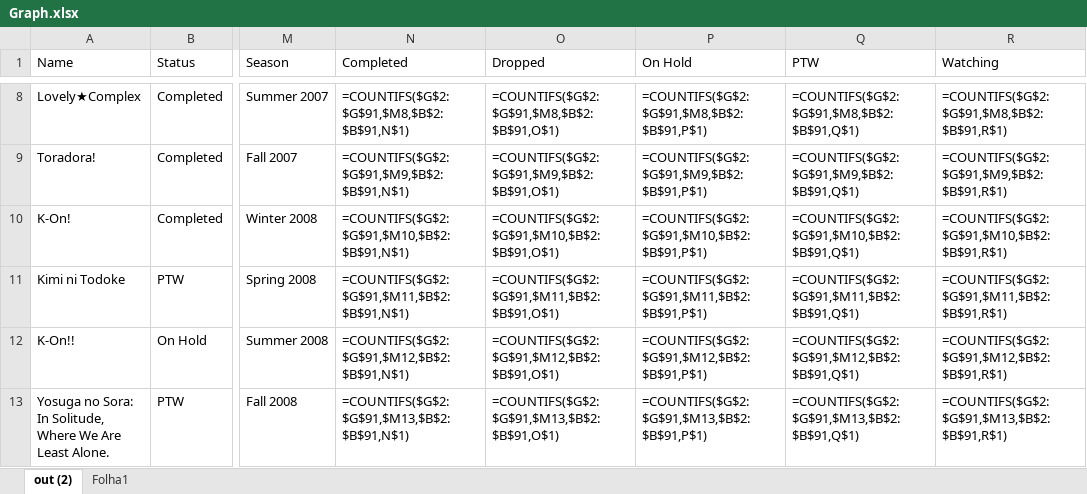
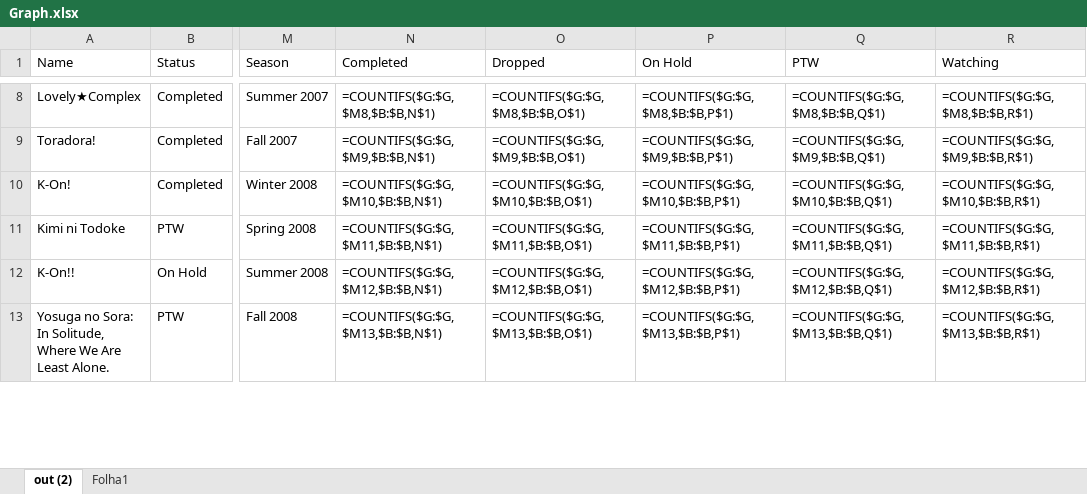
Before and after one commit to FunkyCracky/MyAnimeListToCSV, an Excel workbook: Graph.xlsx, sheet out (2), drawn as a sheet; only a part is shown, gaps mark what is left out; values as stored, in another font and other column widths than the file's, no borders; formulas are shown in place of their values; charts and pictures and table styles not drawn; the diff covers the shown part only; the diff names each change by its address in the sheet, - before the commit and + after, or states it on an @@ line.

```diff
--- a/Graph.xlsx (sheet out (2))
+++ b/Graph.xlsx (sheet out (2))
-N8 (Completed): =COUNTIFS($G$2:$G$91,$M8,$B$2:$B$91,N$1)
+N8 (Completed): =COUNTIFS($G:$G,$M8,$B:$B,N$1)
-O8 (Dropped): =COUNTIFS($G$2:$G$91,$M8,$B$2:$B$91,O$1)
+O8 (Dropped): =COUNTIFS($G:$G,$M8,$B:$B,O$1)
-P8 (On Hold): =COUNTIFS($G$2:$G$91,$M8,$B$2:$B$91,P$1)
+P8 (On Hold): =COUNTIFS($G:$G,$M8,$B:$B,P$1)
-Q8 (PTW): =COUNTIFS($G$2:$G$91,$M8,$B$2:$B$91,Q$1)
+Q8 (PTW): =COUNTIFS($G:$G,$M8,$B:$B,Q$1)
-R8 (Watching): =COUNTIFS($G$2:$G$91,$M8,$B$2:$B$91,R$1)
+R8 (Watching): =COUNTIFS($G:$G,$M8,$B:$B,R$1)
-N9 (Completed): =COUNTIFS($G$2:$G$91,$M9,$B$2:$B$91,N$1)
+N9 (Completed): =COUNTIFS($G:$G,$M9,$B:$B,N$1)
-O9 (Dropped): =COUNTIFS($G$2:$G$91,$M9,$B$2:$B$91,O$1)
+O9 (Dropped): =COUNTIFS($G:$G,$M9,$B:$B,O$1)
-P9 (On Hold): =COUNTIFS($G$2:$G$91,$M9,$B$2:$B$91,P$1)
+P9 (On Hold): =COUNTIFS($G:$G,$M9,$B:$B,P$1)
-Q9 (PTW): =COUNTIFS($G$2:$G$91,$M9,$B$2:$B$91,Q$1)
+Q9 (PTW): =COUNTIFS($G:$G,$M9,$B:$B,Q$1)
-R9 (Watching): =COUNTIFS($G$2:$G$91,$M9,$B$2:$B$91,R$1)
+R9 (Watching): =COUNTIFS($G:$G,$M9,$B:$B,R$1)
-N10 (Completed): =COUNTIFS($G$2:$G$91,$M10,$B$2:$B$91,N$1)
+N10 (Completed): =COUNTIFS($G:$G,$M10,$B:$B,N$1)
-O10 (Dropped): =COUNTIFS($G$2:$G$91,$M10,$B$2:$B$91,O$1)
+O10 (Dropped): =COUNTIFS($G:$G,$M10,$B:$B,O$1)
-P10 (On Hold): =COUNTIFS($G$2:$G$91,$M10,$B$2:$B$91,P$1)
+P10 (On Hold): =COUNTIFS($G:$G,$M10,$B:$B,P$1)
-Q10 (PTW): =COUNTIFS($G$2:$G$91,$M10,$B$2:$B$91,Q$1)
+Q10 (PTW): =COUNTIFS($G:$G,$M10,$B:$B,Q$1)
-R10 (Watching): =COUNTIFS($G$2:$G$91,$M10,$B$2:$B$91,R$1)
+R10 (Watching): =COUNTIFS($G:$G,$M10,$B:$B,R$1)
-N11 (Completed): =COUNTIFS($G$2:$G$91,$M11,$B$2:$B$91,N$1)
+N11 (Completed): =COUNTIFS($G:$G,$M11,$B:$B,N$1)
-O11 (Dropped): =COUNTIFS($G$2:$G$91,$M11,$B$2:$B$91,O$1)
+O11 (Dropped): =COUNTIFS($G:$G,$M11,$B:$B,O$1)
-P11 (On Hold): =COUNTIFS($G$2:$G$91,$M11,$B$2:$B$91,P$1)
+P11 (On Hold): =COUNTIFS($G:$G,$M11,$B:$B,P$1)
-Q11 (PTW): =COUNTIFS($G$2:$G$91,$M11,$B$2:$B$91,Q$1)
+Q11 (PTW): =COUNTIFS($G:$G,$M11,$B:$B,Q$1)
-R11 (Watching): =COUNTIFS($G$2:$G$91,$M11,$B$2:$B$91,R$1)
+R11 (Watching): =COUNTIFS($G:$G,$M11,$B:$B,R$1)
-N12 (Completed): =COUNTIFS($G$2:$G$91,$M12,$B$2:$B$91,N$1)
+N12 (Completed): =COUNTIFS($G:$G,$M12,$B:$B,N$1)
-O12 (Dropped): =COUNTIFS($G$2:$G$91,$M12,$B$2:$B$91,O$1)
+O12 (Dropped): =COUNTIFS($G:$G,$M12,$B:$B,O$1)
-P12 (On Hold): =COUNTIFS($G$2:$G$91,$M12,$B$2:$B$91,P$1)
+P12 (On Hold): =COUNTIFS($G:$G,$M12,$B:$B,P$1)
-Q12 (PTW): =COUNTIFS($G$2:$G$91,$M12,$B$2:$B$91,Q$1)
+Q12 (PTW): =COUNTIFS($G:$G,$M12,$B:$B,Q$1)
-R12 (Watching): =COUNTIFS($G$2:$G$91,$M12,$B$2:$B$91,R$1)
+R12 (Watching): =COUNTIFS($G:$G,$M12,$B:$B,R$1)
-N13 (Completed): =COUNTIFS($G$2:$G$91,$M13,$B$2:$B$91,N$1)
+N13 (Completed): =COUNTIFS($G:$G,$M13,$B:$B,N$1)
-O13 (Dropped): =COUNTIFS($G$2:$G$91,$M13,$B$2:$B$91,O$1)
+O13 (Dropped): =COUNTIFS($G:$G,$M13,$B:$B,O$1)
-P13 (On Hold): =COUNTIFS($G$2:$G$91,$M13,$B$2:$B$91,P$1)
+P13 (On Hold): =COUNTIFS($G:$G,$M13,$B:$B,P$1)
-Q13 (PTW): =COUNTIFS($G$2:$G$91,$M13,$B$2:$B$91,Q$1)
+Q13 (PTW): =COUNTIFS($G:$G,$M13,$B:$B,Q$1)
-R13 (Watching): =COUNTIFS($G$2:$G$91,$M13,$B$2:$B$91,R$1)
+R13 (Watching): =COUNTIFS($G:$G,$M13,$B:$B,R$1)
```
Also changed, not shown: 290 edited cells elsewhere in this sheet.
